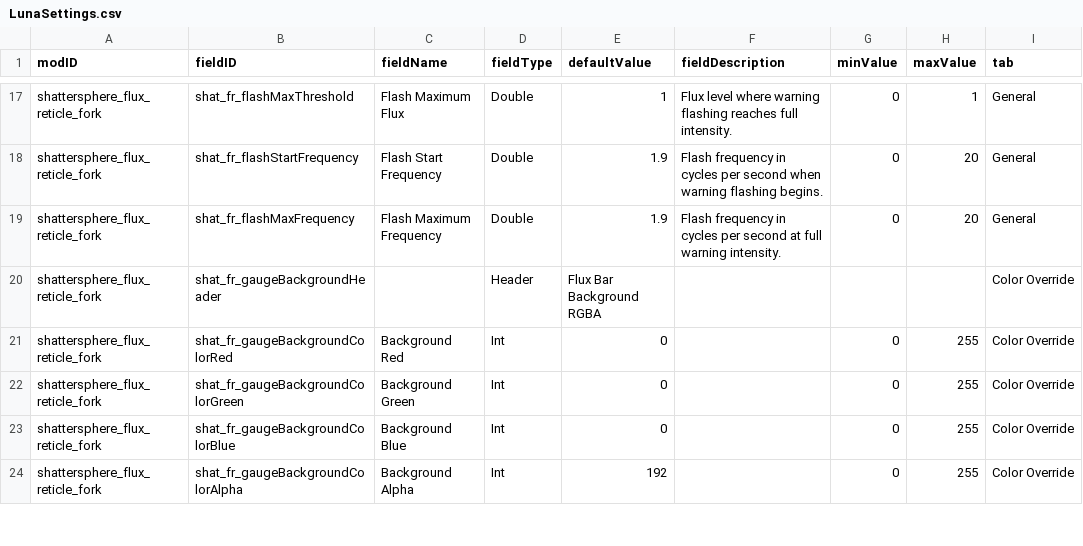
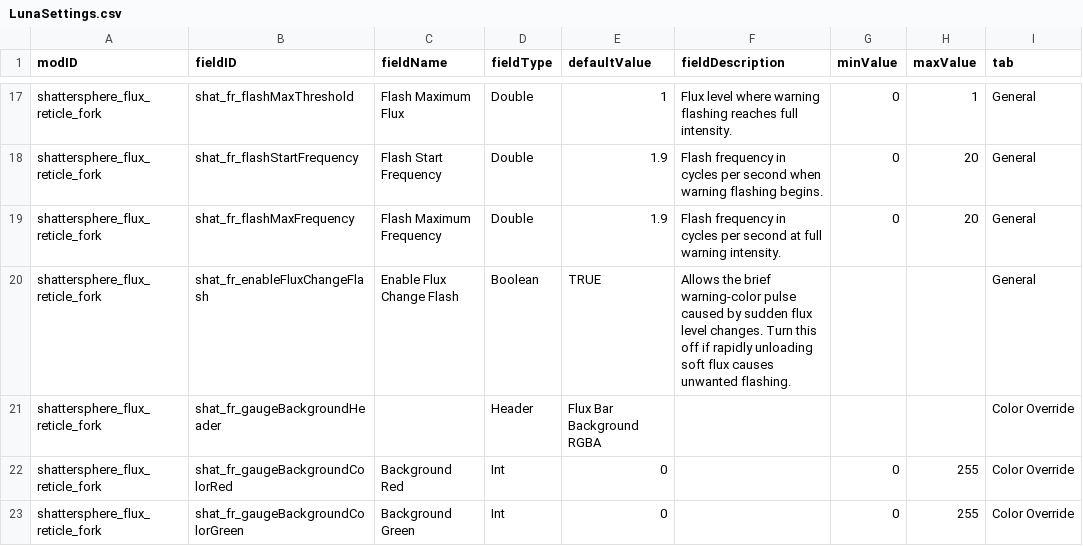
Before and after one commit to Shattersphere/FluxReticle, a CSV file: data/config/LunaSettings.csv, drawn as a sheet; only a part is shown, gaps mark what is left out; the shorter side is filled out with more unchanged rows; the diff names each change by its address in the sheet, - before the commit and + after, or states it on an @@ line.

Commit message:
feat: add flux-change flash toggle

```diff
--- a/data/config/LunaSettings.csv
+++ b/data/config/LunaSettings.csv
+row 20: shattersphere_flux_reticle_fork | shat_fr_enableFluxChangeFlash | Enable Flux Change Flash | Boolean | TRUE | Allows the brief warning-color pulse caused by sudden flux level changes. Turn this off if rapidly unloading soft flux causes unwanted flashing. |  |  | General
```
Also changed, not shown: 10 other files.
